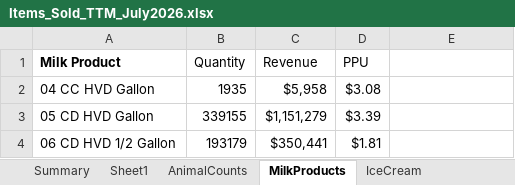
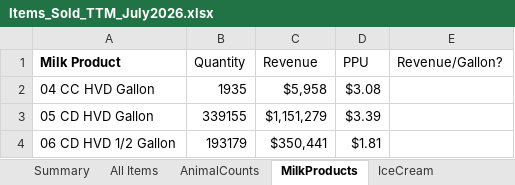
Before and after one commit to oliviaarkema/CD_StrategicPlanning, an Excel workbook: data/Items_Sold_TTM_July2026.xlsx, sheet MilkProducts, drawn as a sheet; only a part is shown; values as stored, in another font and other column widths than the file's, no borders; the diff names each change by its address in the sheet, - before the commit and + after, or states it on an @@ line.

```diff
--- a/data/Items_Sold_TTM_July2026.xlsx (sheet MilkProducts)
+++ b/data/Items_Sold_TTM_July2026.xlsx (sheet MilkProducts)
-sheet tab: Sheet1
+sheet tab: All Items
-E1: (empty)
+E1: Revenue/Gallon?
```
Also changed, not shown: sheet Other Products, formulas that keep their value, data/Revenue by Source.xlsx, 2 other files.
